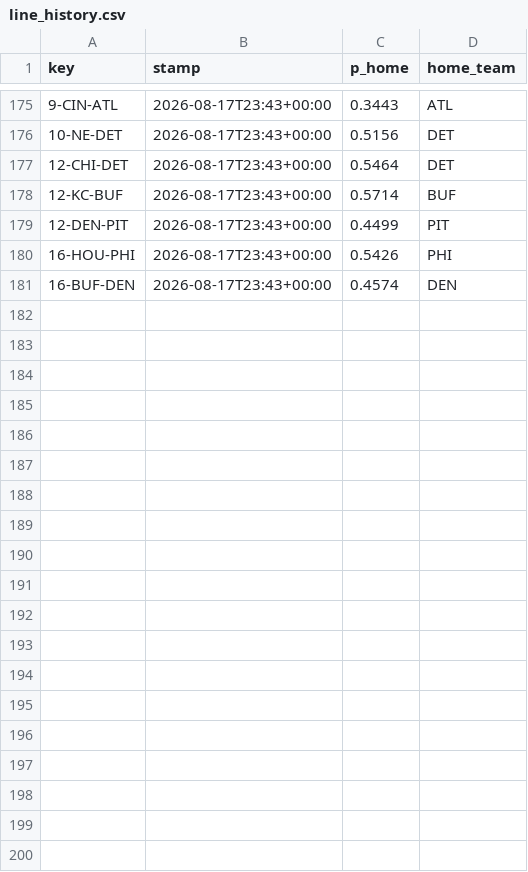
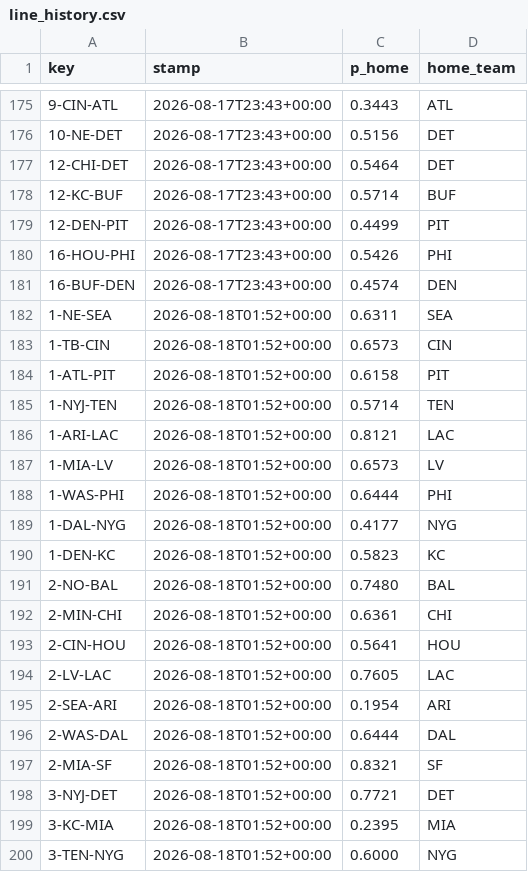
Before and after one commit to Cako18/gridiron-data, a CSV file: data/line_history.csv, drawn as a sheet; only a part is shown, gaps mark what is left out; the diff covers the shown part only.

```diff
--- a/data/line_history.csv
+++ b/data/line_history.csv
@@ -181 +181,20 @@ key,stamp,p_home,home_team
 16-BUF-DEN,2026-08-17T23:43+00:00,0.4574,DEN
+1-NE-SEA,2026-08-18T01:52+00:00,0.6311,SEA
+1-TB-CIN,2026-08-18T01:52+00:00,0.6573,CIN
+1-ATL-PIT,2026-08-18T01:52+00:00,0.6158,PIT
+1-NYJ-TEN,2026-08-18T01:52+00:00,0.5714,TEN
+1-ARI-LAC,2026-08-18T01:52+00:00,0.8121,LAC
+1-MIA-LV,2026-08-18T01:52+00:00,0.6573,LV
+1-WAS-PHI,2026-08-18T01:52+00:00,0.6444,PHI
+1-DAL-NYG,2026-08-18T01:52+00:00,0.4177,NYG
+1-DEN-KC,2026-08-18T01:52+00:00,0.5823,KC
+2-NO-BAL,2026-08-18T01:52+00:00,0.7480,BAL
+2-MIN-CHI,2026-08-18T01:52+00:00,0.6361,CHI
+2-CIN-HOU,2026-08-18T01:52+00:00,0.5641,HOU
+2-LV-LAC,2026-08-18T01:52+00:00,0.7605,LAC
+2-SEA-ARI,2026-08-18T01:52+00:00,0.1954,ARI
+2-WAS-DAL,2026-08-18T01:52+00:00,0.6444,DAL
+2-MIA-SF,2026-08-18T01:52+00:00,0.8321,SF
+3-NYJ-DET,2026-08-18T01:52+00:00,0.7721,DET
+3-KC-MIA,2026-08-18T01:52+00:00,0.2395,MIA
+3-TEN-NYG,2026-08-18T01:52+00:00,0.6000,NYG
```
Also changed, not shown: 11 added rows elsewhere in this file, data/elo_history.csv, 3 other files.
